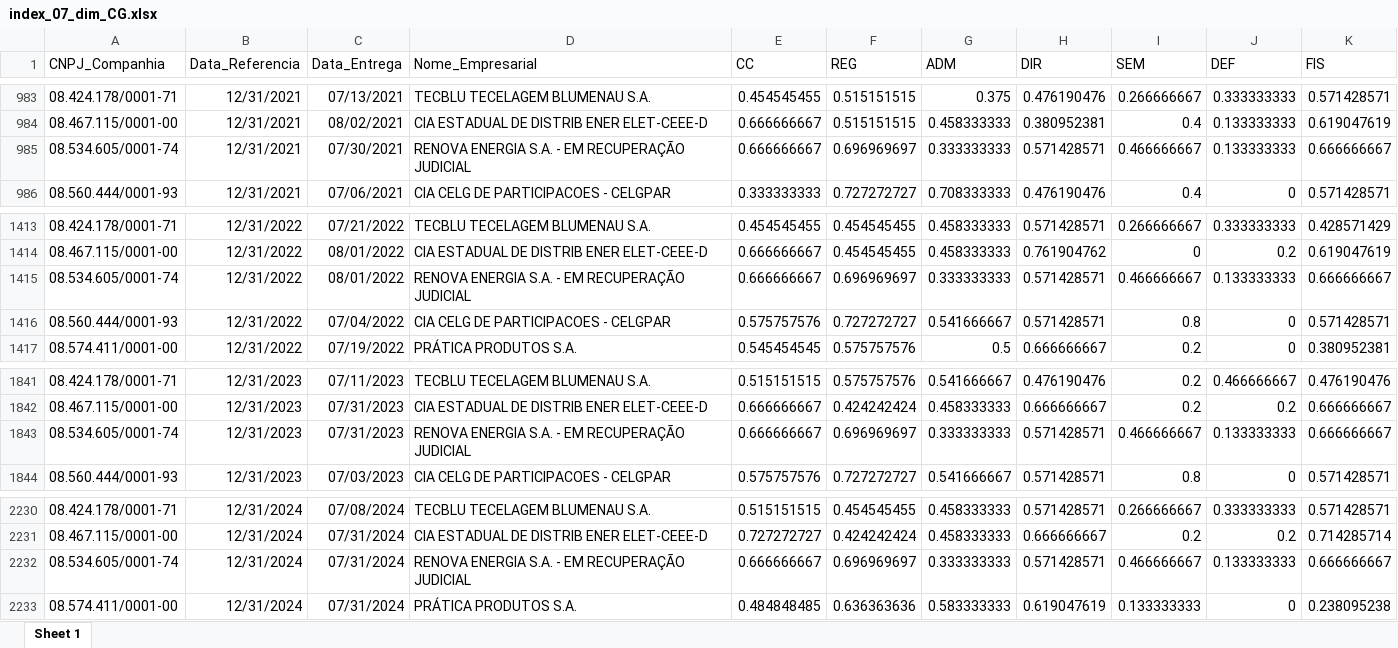
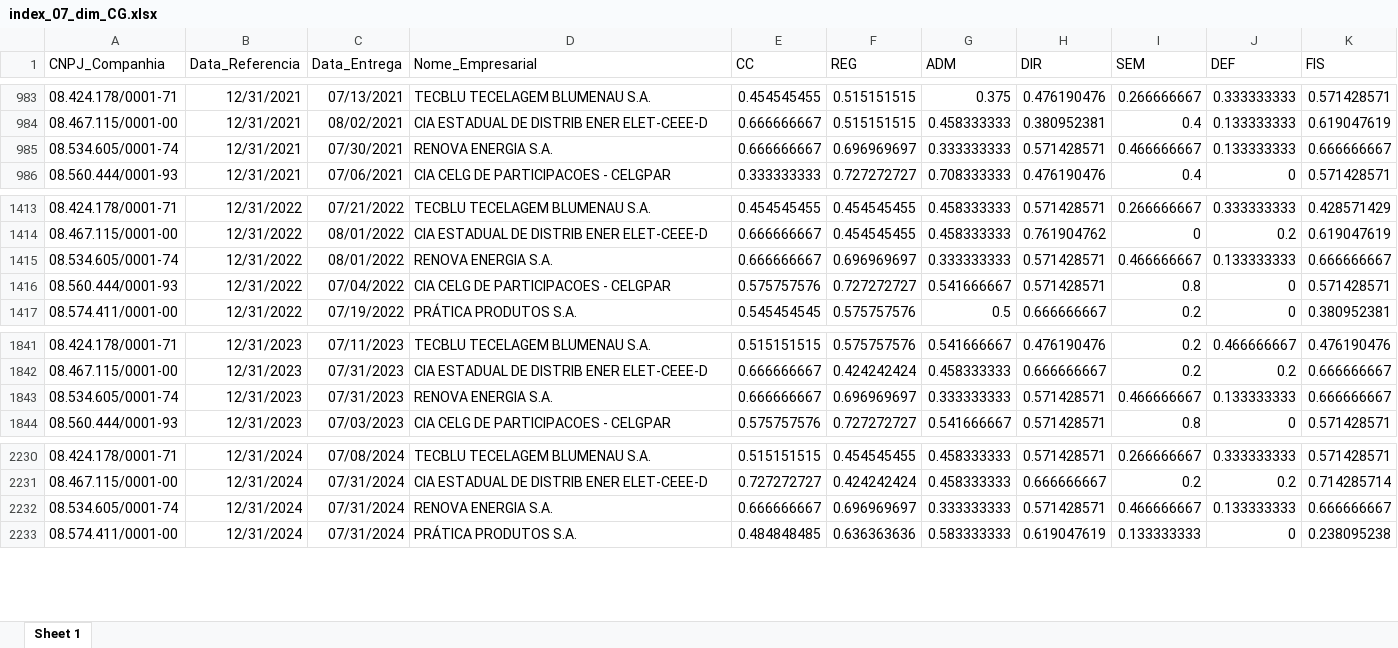
Before and after one commit to mvlp/celta, an Excel workbook: public/docs/index_07_dim_CG.xlsx, sheet Sheet 1, drawn as a sheet; only a part is shown, gaps mark what is left out; values as stored, in another font and other column widths than the file's, no borders; the diff names each change by its address in the sheet, - before the commit and + after, or states it on an @@ line.

```diff
--- a/public/docs/index_07_dim_CG.xlsx (sheet Sheet 1)
+++ b/public/docs/index_07_dim_CG.xlsx (sheet Sheet 1)
-D985 (Nome_Empresarial): RENOVA ENERGIA S.A. - EM RECUPERAÇÃO JUDICIAL
+D985 (Nome_Empresarial): RENOVA ENERGIA S.A.
-D1415 (Nome_Empresarial): RENOVA ENERGIA S.A. - EM RECUPERAÇÃO JUDICIAL
+D1415 (Nome_Empresarial): RENOVA ENERGIA S.A.
-D1843 (Nome_Empresarial): RENOVA ENERGIA S.A. - EM RECUPERAÇÃO JUDICIAL
+D1843 (Nome_Empresarial): RENOVA ENERGIA S.A.
-D2232 (Nome_Empresarial): RENOVA ENERGIA S.A. - EM RECUPERAÇÃO JUDICIAL
+D2232 (Nome_Empresarial): RENOVA ENERGIA S.A.
```
Also changed, not shown: public/docs/index_05_dim_CG.xlsx, 12 other files.
